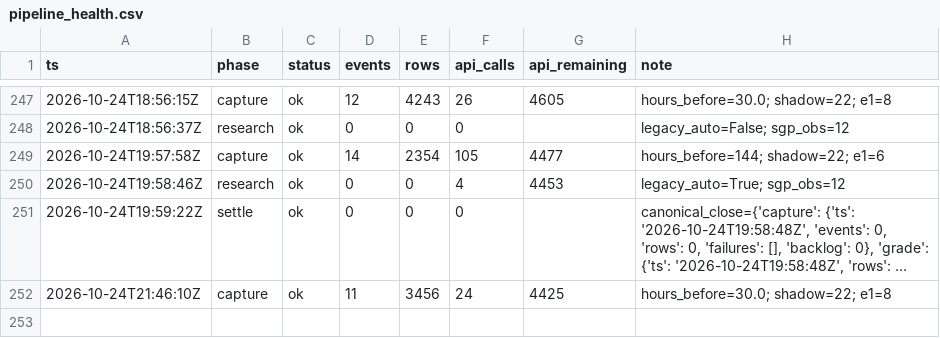
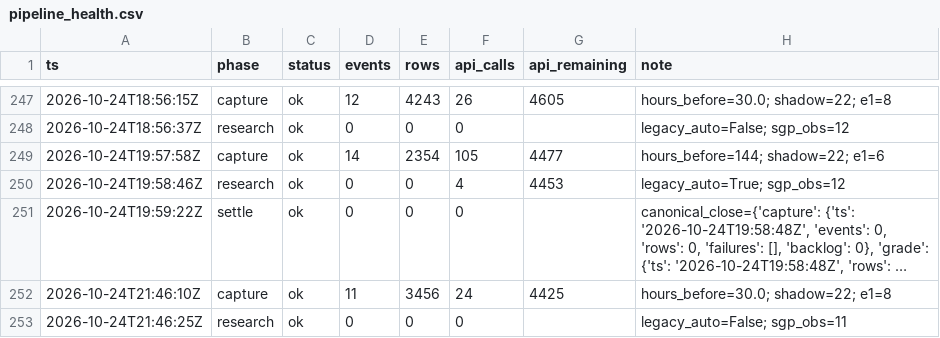
Before and after one commit to zilverest/prop-lab, a CSV file: data/pipeline_health.csv, drawn as a sheet; only a part is shown, gaps mark what is left out; long unchanged cells end in ….

```diff
--- a/data/pipeline_health.csv
+++ b/data/pipeline_health.csv
@@ -252 +252,2 @@ ts,phase,status,events,rows,api_calls,api_remaining,note
 2026-10-24T21:46:10Z,capture,ok,11,3456,24,4425,hours_before=30.0; shadow=22; e1=8
+2026-10-24T21:46:25Z,research,ok,0,0,0,,legacy_auto=False; sgp_obs=11
```
Also changed, not shown: data/sgp_shadow_boards.csv, 1 other file.
